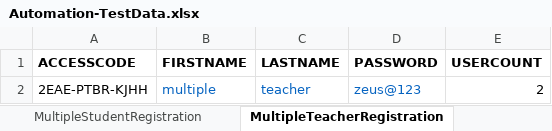
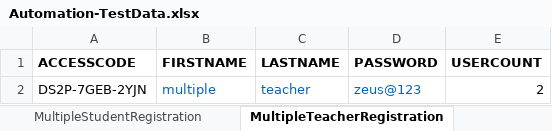
Before and after one commit to Kajalthakur1096/Automation, an Excel workbook: BIM_Automation/src/main/java/bil/resources/Automation-TestData.xlsx, sheet MultipleTeacherRegistration, drawn as a sheet; values as stored, in another font and other column widths than the file's, no borders; the diff names each change by its address in the sheet, - before the commit and + after, or states it on an @@ line.

```diff
--- a/BIM_Automation/src/main/java/bil/resources/Automation-TestData.xlsx (sheet MultipleTeacherRegistration)
+++ b/BIM_Automation/src/main/java/bil/resources/Automation-TestData.xlsx (sheet MultipleTeacherRegistration)
-A2 (ACCESSCODE): 2EAE-PTBR-KJHH
+A2 (ACCESSCODE): DS2P-7GEB-2YJN
```
Also changed, not shown: sheet StudentRegistration, sheet TeacherRegistration, sheet AddClassWhenNoActiveClass, sheet AddClassForNewUser, sheet AddClasswithExistingClasses, other sheet tabs, 18 other files.
